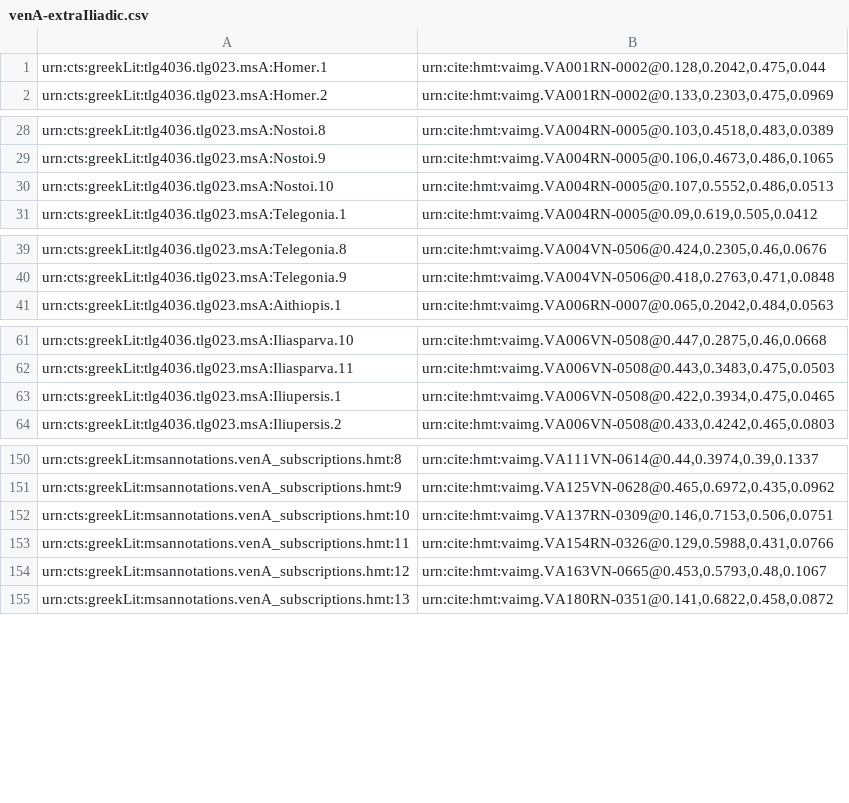
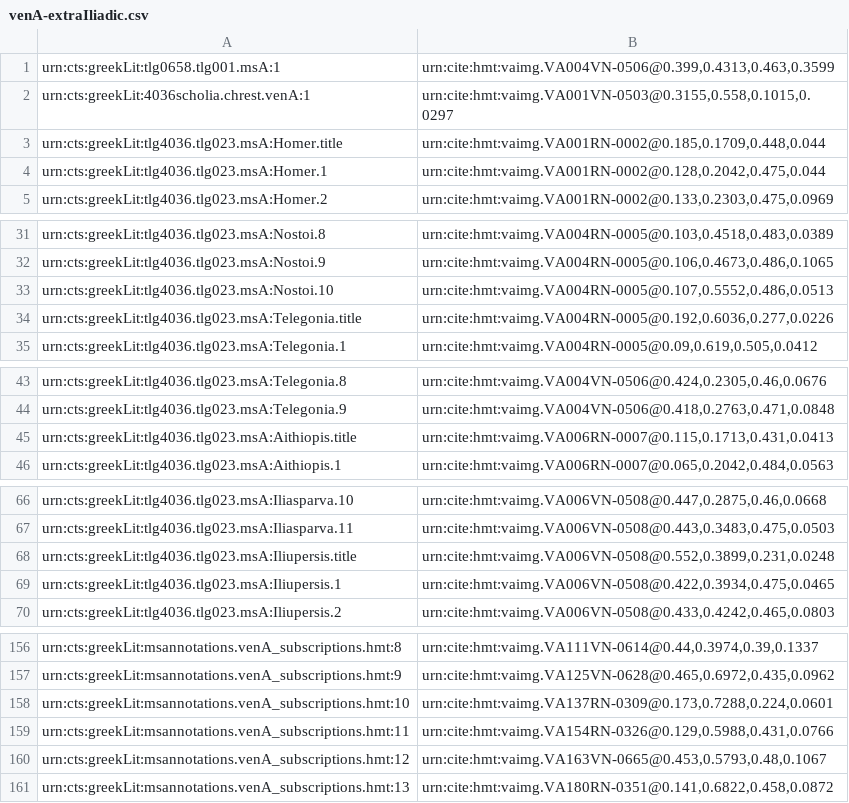
Before and after one commit to homermultitext/hmt-archive, a CSV file: cite/indices/textToImage/venetusA/venA-extraIliadic.csv, drawn as a sheet; only a part is shown, gaps mark what is left out.

```diff
--- a/cite/indices/textToImage/venetusA/venA-extraIliadic.csv
+++ b/cite/indices/textToImage/venetusA/venA-extraIliadic.csv
@@ -1 +1,4 @@
+urn:cts:greekLit:tlg0658.tlg001.msA:1,"urn:cite:hmt:vaimg.VA004VN-0506@0.399,0.4313,0.463,0.3599"
+urn:cts:greekLit:4036scholia.chrest.venA:1,"urn:cite:hmt:vaimg.VA001VN-0503@0.3155,0.558,0.1015,0.0297"
+urn:cts:greekLit:tlg4036.tlg023.msA:Homer.title,"urn:cite:hmt:vaimg.VA001RN-0002@0.185,0.1709,0.448,0.044"
 urn:cts:greekLit:tlg4036.tlg023.msA:Homer.1,"urn:cite:hmt:vaimg.VA001RN-0002@0.128,0.2042,0.475,0.044"
@@ -30,2 +33,3 @@ urn:cts:greekLit:tlg4036.tlg023.msA:Nostoi.9,"urn:cite:hmt:vaimg.VA004RN-0005@0.
 urn:cts:greekLit:tlg4036.tlg023.msA:Nostoi.10,"urn:cite:hmt:vaimg.VA004RN-0005@0.107,0.5552,0.486,0.0513"
+urn:cts:greekLit:tlg4036.tlg023.msA:Telegonia.title,"urn:cite:hmt:vaimg.VA004RN-0005@0.192,0.6036,0.277,0.0226"
 urn:cts:greekLit:tlg4036.tlg023.msA:Telegonia.1,"urn:cite:hmt:vaimg.VA004RN-0005@0.09,0.619,0.505,0.0412"
@@ -40,2 +44,3 @@ urn:cts:greekLit:tlg4036.tlg023.msA:Telegonia.8,"urn:cite:hmt:vaimg.VA004VN-0506
 urn:cts:greekLit:tlg4036.tlg023.msA:Telegonia.9,"urn:cite:hmt:vaimg.VA004VN-0506@0.418,0.2763,0.471,0.0848"
+urn:cts:greekLit:tlg4036.tlg023.msA:Aithiopis.title,"urn:cite:hmt:vaimg.VA006RN-0007@0.115,0.1713,0.431,0.0413"
 urn:cts:greekLit:tlg4036.tlg023.msA:Aithiopis.1,"urn:cite:hmt:vaimg.VA006RN-0007@0.065,0.2042,0.484,0.0563"
@@ -62,2 +67,3 @@ urn:cts:greekLit:tlg4036.tlg023.msA:Iliasparva.10,"urn:cite:hmt:vaimg.VA006VN-05
 urn:cts:greekLit:tlg4036.tlg023.msA:Iliasparva.11,"urn:cite:hmt:vaimg.VA006VN-0508@0.443,0.3483,0.475,0.0503"
+urn:cts:greekLit:tlg4036.tlg023.msA:Iliupersis.title,"urn:cite:hmt:vaimg.VA006VN-0508@0.552,0.3899,0.231,0.0248"
 urn:cts:greekLit:tlg4036.tlg023.msA:Iliupersis.1,"urn:cite:hmt:vaimg.VA006VN-0508@0.422,0.3934,0.475,0.0465"
@@ -151,3 +157,3 @@ urn:cts:greekLit:msannotations.venA_subscriptions.hmt:8,"urn:cite:hmt:vaimg.VA11
 urn:cts:greekLit:msannotations.venA_subscriptions.hmt:9,"urn:cite:hmt:vaimg.VA125VN-0628@0.465,0.6972,0.435,0.0962"
-urn:cts:greekLit:msannotations.venA_subscriptions.hmt:10,"urn:cite:hmt:vaimg.VA137RN-0309@0.146,0.7153,0.506,0.0751"
+urn:cts:greekLit:msannotations.venA_subscriptions.hmt:10,"urn:cite:hmt:vaimg.VA137RN-0309@0.173,0.7288,0.224,0.0601"
 urn:cts:greekLit:msannotations.venA_subscriptions.hmt:11,"urn:cite:hmt:vaimg.VA154RN-0326@0.129,0.5988,0.431,0.0766"
```
Also changed, not shown: cite/indices/textToImage/venetusA/venA-Iliad-4.csv, cite/indices/textToImage/venetusA/venA-Iliad-7.csv, 11 other files.
